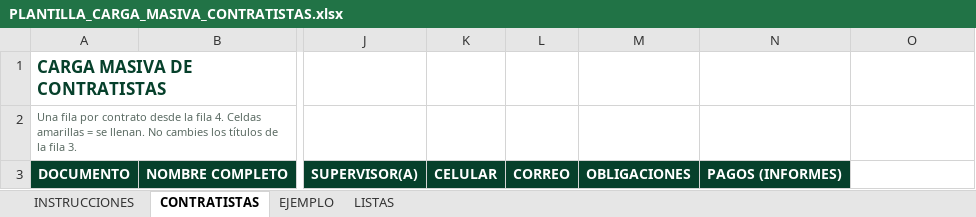
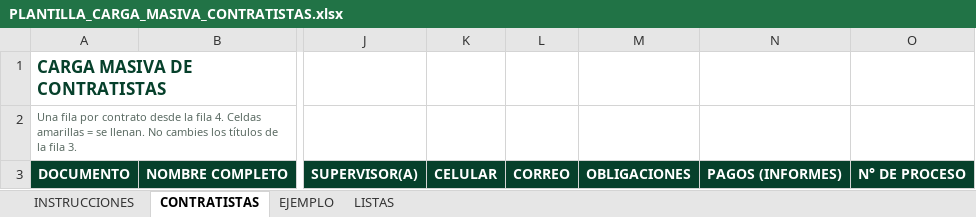
Before and after one commit to BOTHEART911/ADMIN-FLANDES, an Excel workbook: plantillas/PLANTILLA_CARGA_MASIVA_CONTRATISTAS.xlsx, sheet CONTRATISTAS, drawn as a sheet; only a part is shown, gaps mark what is left out; values as stored, in another font and other column widths than the file's, no borders; the diff names each change by its address in the sheet, - before the commit and + after, or states it on an @@ line.

```diff
--- a/plantillas/PLANTILLA_CARGA_MASIVA_CONTRATISTAS.xlsx (sheet CONTRATISTAS)
+++ b/plantillas/PLANTILLA_CARGA_MASIVA_CONTRATISTAS.xlsx (sheet CONTRATISTAS)
-O3: (empty)
+O3: N° DE PROCESO
-O3 fill: none
+O3 fill: #06402B
```
Also changed, not shown: sheet EJEMPLO, sheet INSTRUCCIONES, 4 other files.
